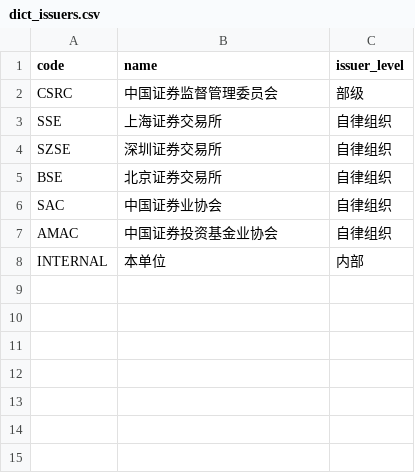
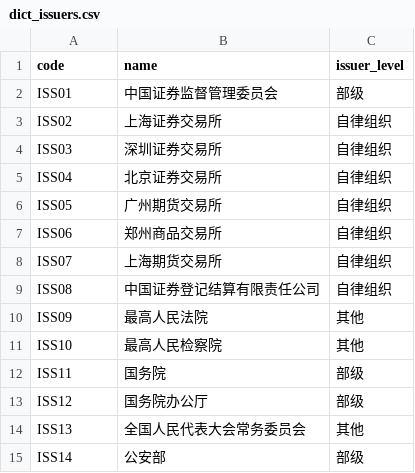
Before and after one commit to 258ZZZ258/audit-ai, a CSV file: seeds/dict_issuers.csv, drawn as a sheet.

```diff
--- a/seeds/dict_issuers.csv
+++ b/seeds/dict_issuers.csv
@@ -1,8 +1,15 @@
 code,name,issuer_level
-CSRC,中国证券监督管理委员会,部级
-SSE,上海证券交易所,自律组织
-SZSE,深圳证券交易所,自律组织
-BSE,北京证券交易所,自律组织
-SAC,中国证券业协会,自律组织
-AMAC,中国证券投资基金业协会,自律组织
-INTERNAL,本单位,内部
+ISS01,中国证券监督管理委员会,部级
+ISS02,上海证券交易所,自律组织
+ISS03,深圳证券交易所,自律组织
+ISS04,北京证券交易所,自律组织
+ISS05,广州期货交易所,自律组织
+ISS06,郑州商品交易所,自律组织
+ISS07,上海期货交易所,自律组织
+ISS08,中国证券登记结算有限责任公司,自律组织
+ISS09,最高人民法院,其他
+ISS10,最高人民检察院,其他
+ISS11,国务院,部级
+ISS12,国务院办公厅,部级
+ISS13,全国人民代表大会常务委员会,其他
+ISS14,公安部,部级
```
Also changed, not shown: seeds/dict_biz_domains.csv, seeds/dict_violation_types.csv, 2 other files.
